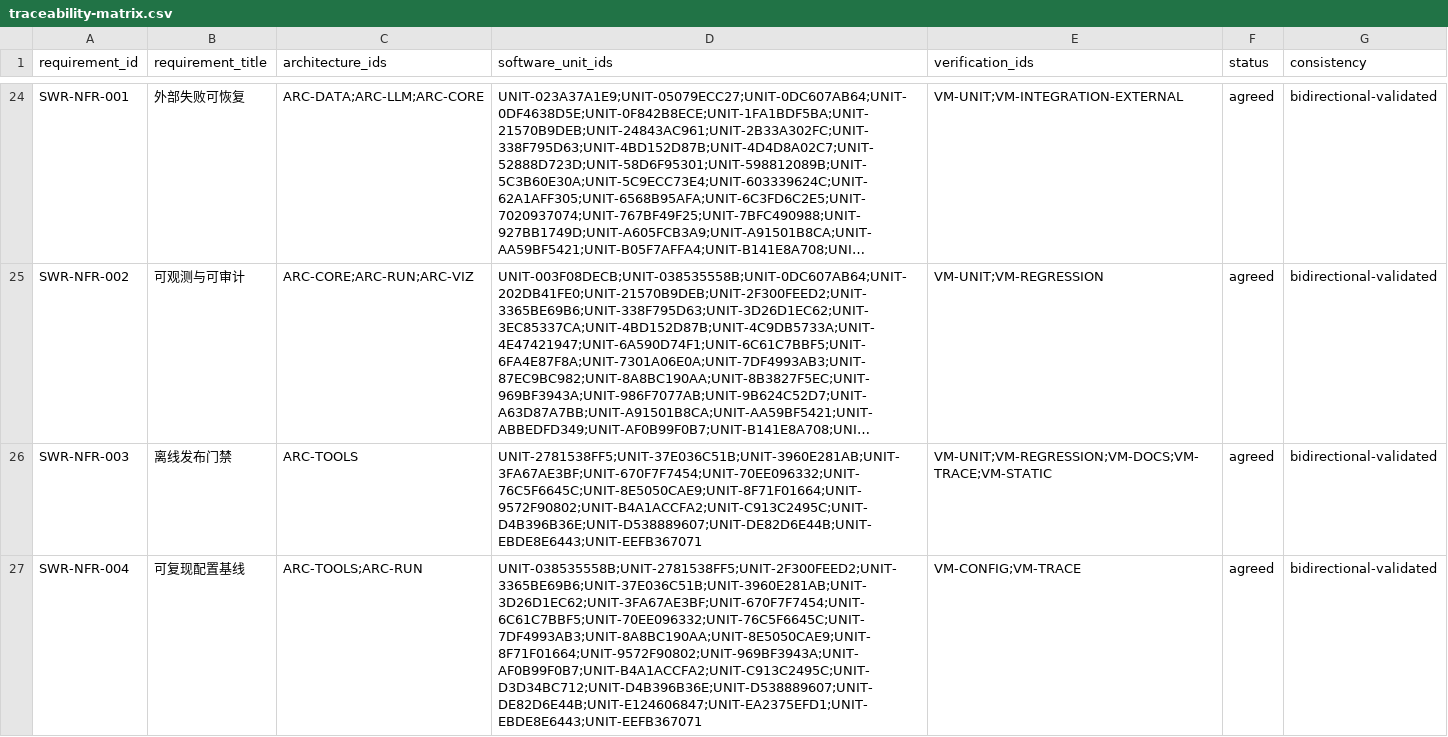
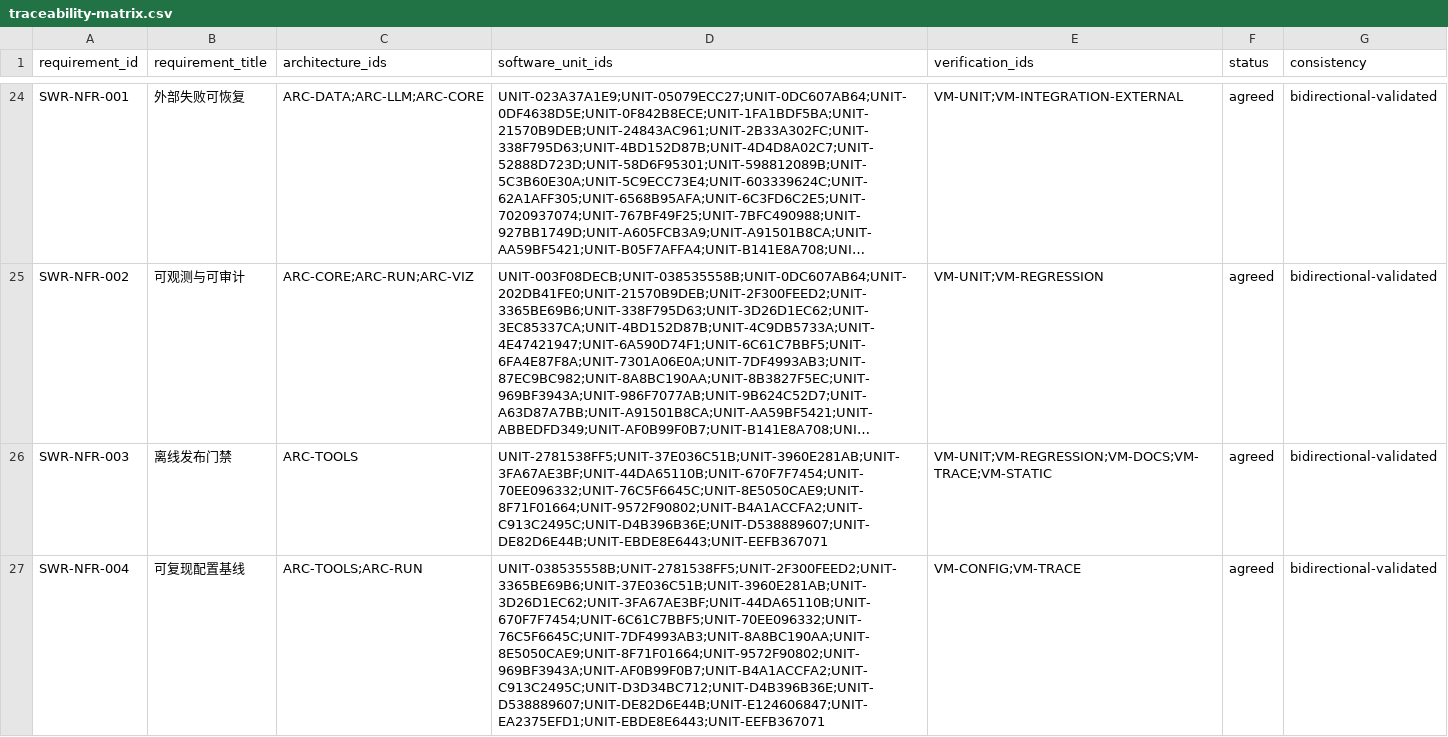
Before and after one commit to vbqx/GoldAnalysisAI, a CSV file: docs/aspice/_machine/traceability-matrix.csv (was docs/aspice/traceability-matrix.csv), drawn as a sheet; only a part is shown, gaps mark what is left out; long unchanged cells end in …; the diff names each change by its address in the sheet, - before the commit and + after, or states it on an @@ line.

```diff
--- a/docs/aspice/traceability-matrix.csv
+++ b/docs/aspice/_machine/traceability-matrix.csv
-D26 (software_unit_ids): UNIT-2781538FF5;UNIT-37E036C51B;UNIT-3960E281AB;UNIT-3FA67AE3BF;UNIT-670F7F7454;UNIT-70EE096332;UNIT-76C5F6645C;UNIT-8E5050CAE9;UNIT-8F71F01664;UNIT-9572F90802;UNIT-B4A1ACCFA2;UNIT-C913C2495C;UNIT-D4B396B36E;UNIT-D538889607;UNIT-DE82D6E44B;UNIT-EBDE8E6443;UNIT-EEFB367071
+D26 (software_unit_ids): UNIT-2781538FF5;UNIT-37E036C51B;UNIT-3960E281AB;UNIT-3FA67AE3BF;UNIT-44DA65110B;UNIT-670F7F7454;UNIT-70EE096332;UNIT-76C5F6645C;UNIT-8E5050CAE9;UNIT-8F71F01664;UNIT-9572F90802;UNIT-B4A1ACCFA2;UNIT-C913C2495C;UNIT-D4B396B36E;UNIT-D538889607;UNIT-DE82D6E44B;UNIT-EBDE8E6443;UNIT-EEFB367071
-D27 (software_unit_ids): UNIT-038535558B;UNIT-2781538FF5;UNIT-2F300FEED2;UNIT-3365BE69B6;UNIT-37E036C51B;UNIT-3960E281AB;UNIT-3D26D1EC62;UNIT-3FA67AE3BF;UNIT-670F7F7454;UNIT-6C61C7BBF5;UNIT-70EE096332;UNIT-76C5F6645C;UNIT-7DF4993AB3;UNIT-8A8BC190AA;UNIT-8E5050CAE9;UNIT-8F71F01664;UNIT-9572F90802;UNIT-969BF3943A;UNIT-AF0B99F0B7;UNIT-B4A1ACCFA2;UNIT-C913C2495C;UNIT-D3D34BC712;UNIT-D4B396B36E;UNIT-D538889607;UNIT-DE82D6E44B;UNIT-E124606847;UNIT-EA2375EFD1;UNIT-EBDE8E6443;UNIT-EEFB367071
+D27 (software_unit_ids): UNIT-038535558B;UNIT-2781538FF5;UNIT-2F300FEED2;UNIT-3365BE69B6;UNIT-37E036C51B;UNIT-3960E281AB;UNIT-3D26D1EC62;UNIT-3FA67AE3BF;UNIT-44DA65110B;UNIT-670F7F7454;UNIT-6C61C7BBF5;UNIT-70EE096332;UNIT-76C5F6645C;UNIT-7DF4993AB3;UNIT-8A8BC190AA;UNIT-8E5050CAE9;UNIT-8F71F01664;UNIT-9572F90802;UNIT-969BF3943A;UNIT-AF0B99F0B7;UNIT-B4A1ACCFA2;UNIT-C913C2495C;UNIT-D3D34BC712;UNIT-D4B396B36E;UNIT-D538889607;UNIT-DE82D6E44B;UNIT-E124606847;UNIT-EA2375EFD1;UNIT-EBDE8E6443;UNIT-EEFB367071
```
Also changed, not shown: docs/aspice/_machine/document-register.csv, docs/aspice/_machine/software-function-map.csv, 38 other files.
